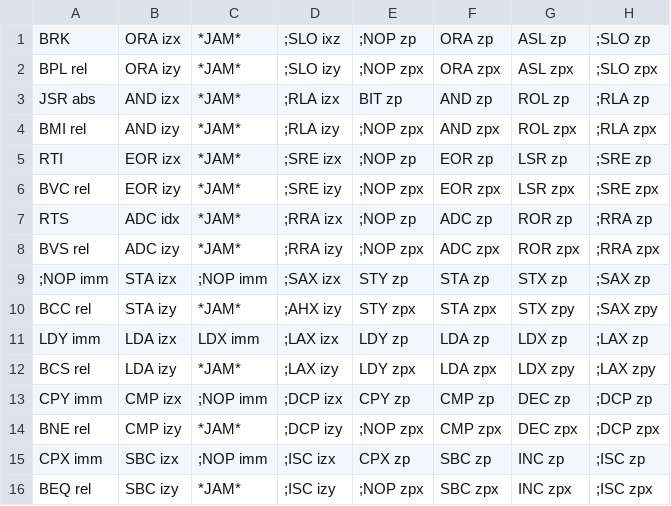
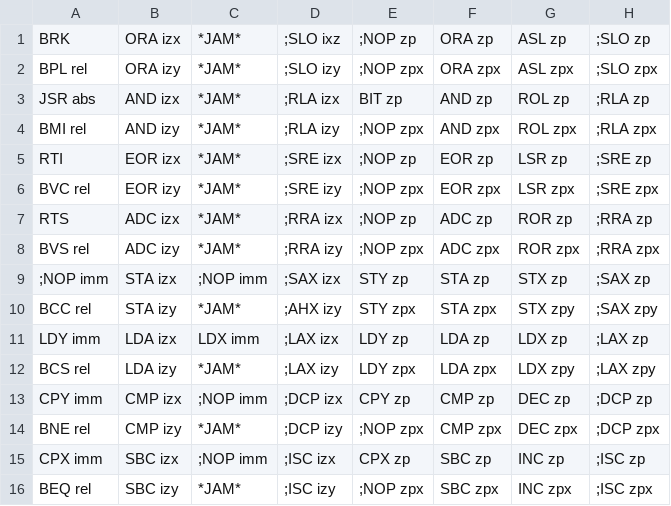
Before and after one commit to bmelikant/6502-assembler, a CSV file: opmatrix.csv, drawn as a sheet; only a part is shown; the diff names each change by its address in the sheet, - before the commit and + after, or states it on an @@ line.

```diff
--- a/opmatrix.csv
+++ b/opmatrix.csv
-B7: ADC idx
+B7: ADC izx
```
Also changed, not shown: 7 other files.
